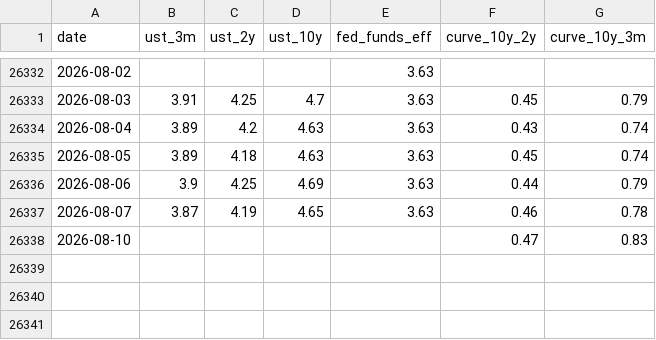
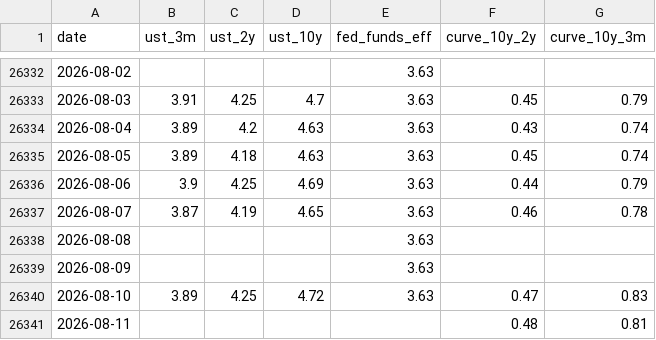
Before and after one commit to moolobi/notification, a CSV file: data/macro/rates.csv, drawn as a sheet; only a part is shown, gaps mark what is left out.

```diff
--- a/data/macro/rates.csv
+++ b/data/macro/rates.csv
@@ -26337,2 +26337,5 @@ date,ust_3m,ust_2y,ust_10y,fed_funds_eff,curve_10y_2y,curve_10y_3m
 2026-08-07,3.87,4.19,4.65,3.63,0.46,0.78
-2026-08-10,,,,,0.47,0.83
+2026-08-08,,,,3.63,,
+2026-08-09,,,,3.63,,
+2026-08-10,3.89,4.25,4.72,3.63,0.47,0.83
+2026-08-11,,,,,0.48,0.81
```
Also changed, not shown: data/cache/sp500/sp500_members.csv, data/macro/breadth.csv, 42 other files.
